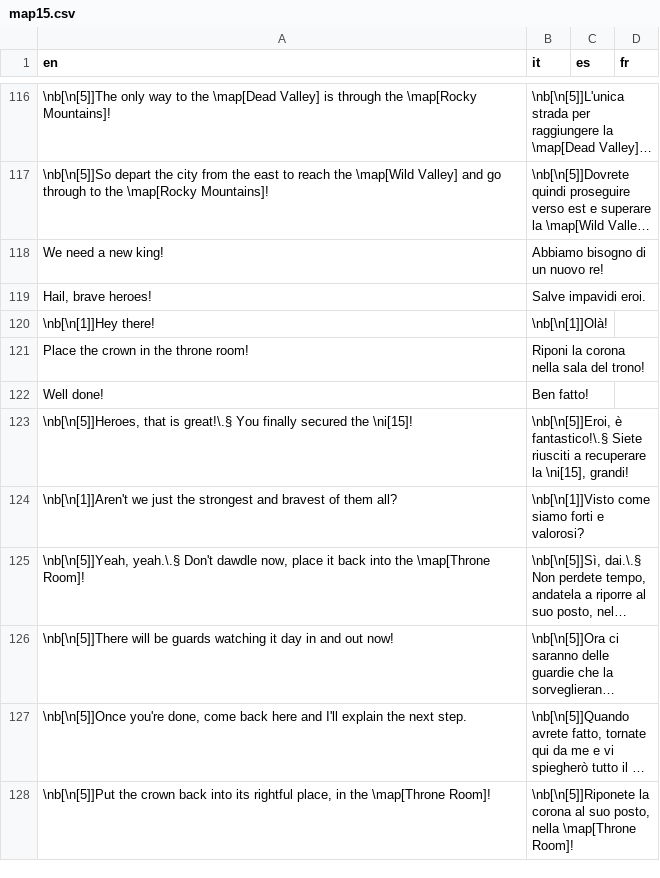
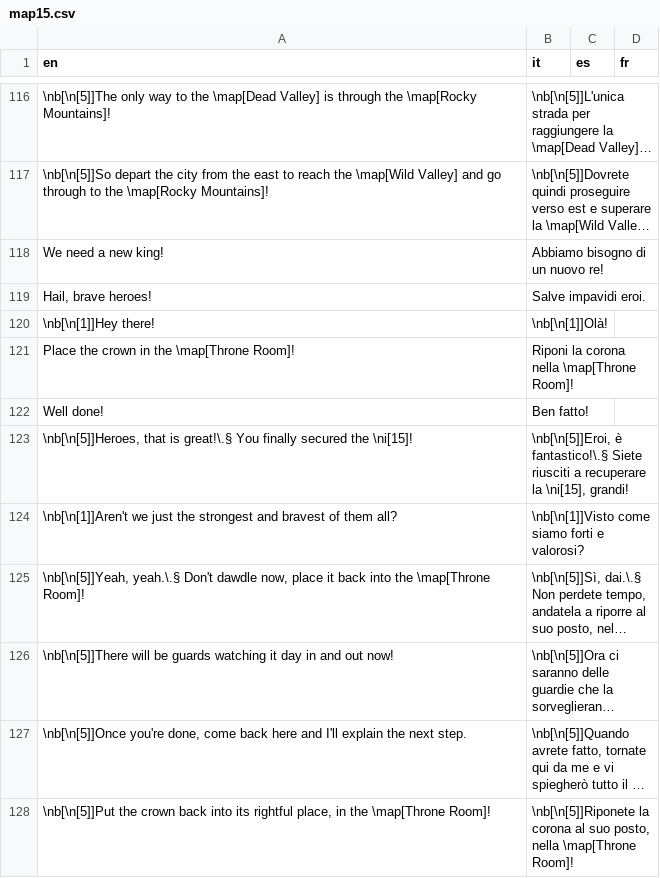
Before and after one commit to stesproject/Locale-oh2, a CSV file: map15.csv, drawn as a sheet; only a part is shown, gaps mark what is left out; long unchanged cells end in ….

Commit message:
replace throne room

```diff
--- a/map15.csv
+++ b/map15.csv
@@ -120,3 +120,3 @@ Hail, brave heroes!;Salve impavidi eroi.;;
 \nb[\n[1]]Hey there!;\nb[\n[1]]Olà!;;
-Place the crown in the throne room!;Riponi la corona nella sala del trono!;;
+Place the crown in the \map[Throne Room]!;Riponi la corona nella \map[Throne Room]!;;
 Well done!;Ben fatto!;;
```
Also changed, not shown: map59.csv.
